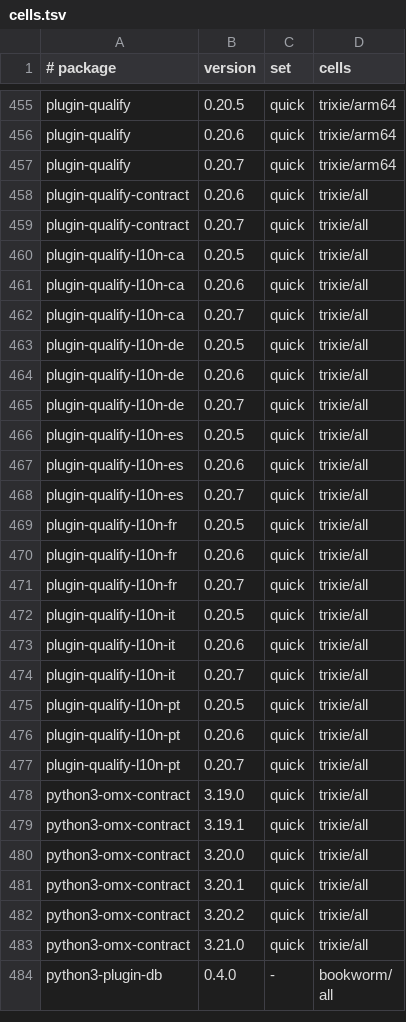
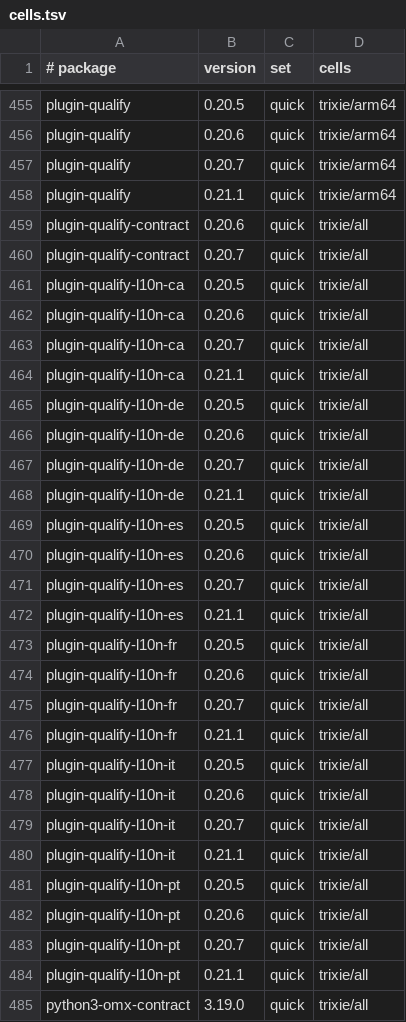
Before and after one commit to Open-Mixer/open-mixer.github.io, a TSV file: deb/cells.tsv, drawn as a sheet; only a part is shown, gaps mark what is left out; the shorter side is filled out with more unchanged rows; the diff names each change by its address in the sheet, - before the commit and + after, or states it on an @@ line.

Commit message:
deb: publish v0.21.1 (plugin-qualify)

```diff
--- a/deb/cells.tsv
+++ b/deb/cells.tsv
+row 458: plugin-qualify | 0.21.1 | quick | trixie/arm64
+row 464: plugin-qualify-l10n-ca | 0.21.1 | quick | trixie/all
+row 468: plugin-qualify-l10n-de | 0.21.1 | quick | trixie/all
+row 472: plugin-qualify-l10n-es | 0.21.1 | quick | trixie/all
+row 476: plugin-qualify-l10n-fr | 0.21.1 | quick | trixie/all
+row 480: plugin-qualify-l10n-it | 0.21.1 | quick | trixie/all
+row 484: plugin-qualify-l10n-pt | 0.21.1 | quick | trixie/all
```
Also changed, not shown: 16 other files.
